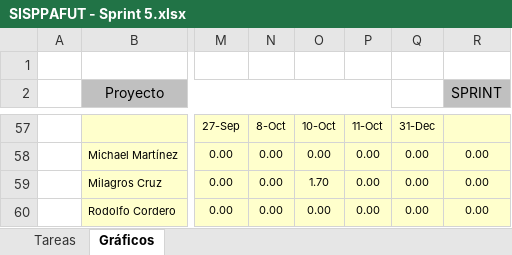
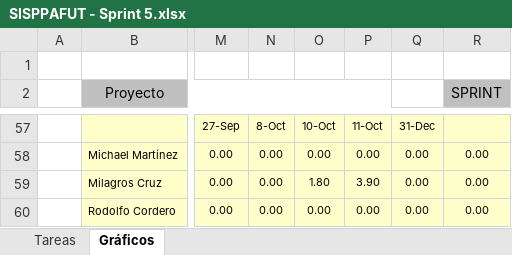
Before and after one commit to michaelrmartinezm/sisppafut, an Excel workbook: Documentos/SISPPAFUT - Sprint 5.xlsx, sheet Gráficos, drawn as a sheet; only a part is shown, gaps mark what is left out; values as stored, in another font and other column widths than the file's, no borders; charts and pictures not drawn; the diff names each change by its address in the sheet, - before the commit and + after, or states it on an @@ line.

```diff
--- a/Documentos/SISPPAFUT - Sprint 5.xlsx (sheet Gráficos)
+++ b/Documentos/SISPPAFUT - Sprint 5.xlsx (sheet Gráficos)
-O59: 1.70
+O59: 1.80
-P59: 0.00
+P59: 3.90
```
Also changed, not shown: sheet Tareas, hidden cells, charts or pictures.
